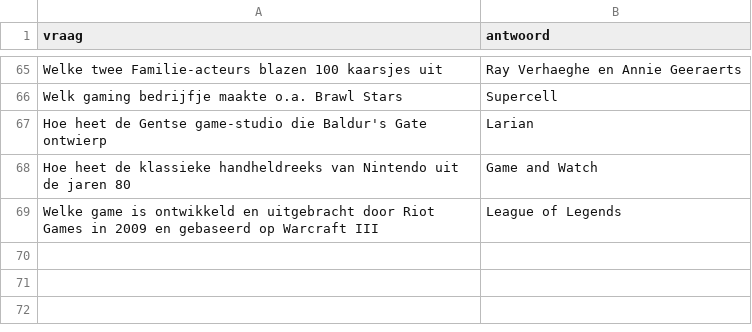
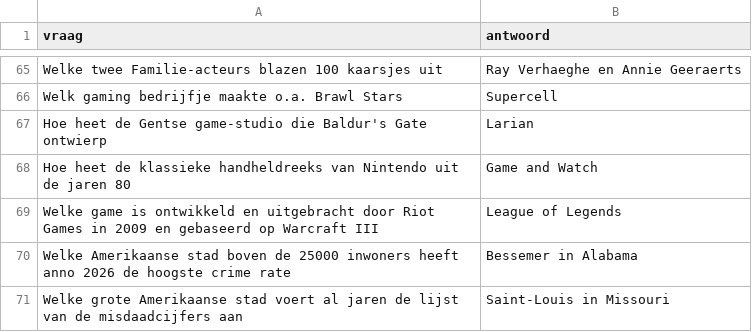
Before and after one commit to DieterVerhofstadt/quizapp, a CSV file: csv/varia.csv, drawn as a sheet; only a part is shown, gaps mark what is left out; the diff names each change by its address in the sheet, - before the commit and + after, or states it on an @@ line.

Commit message:
Update varia.csv

```diff
--- a/csv/varia.csv
+++ b/csv/varia.csv
+row 70: Welke Amerikaanse stad boven de 25000 inwoners heeft anno 2026 de hoogste crime rate | Bessemer in Alabama
+row 71: Welke grote Amerikaanse stad voert al jaren de lijst van de misdaadcijfers aan | Saint-Louis in Missouri
```
